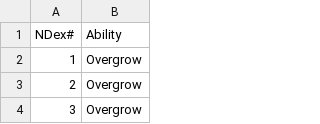
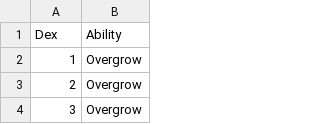
Before and after one commit to JacobJanzen/J5-Pocket-Monsters-Database, a CSV file: data/Abilities.csv (was data/abilities.csv), drawn as a sheet; only a part is shown.

```diff
--- a/data/abilities.csv
+++ b/data/Abilities.csv
@@ -1,2 +1,2 @@
-NDex#,Ability
+Dex,Ability
 1,"Overgrow"
```
Also changed, not shown: data/Location.csv, data/TM.csv, 30 other files.
